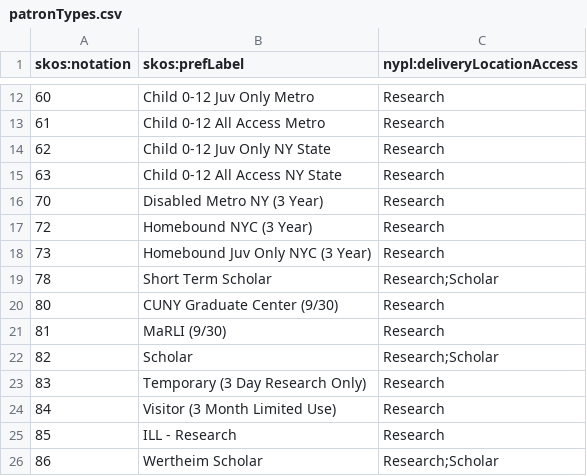
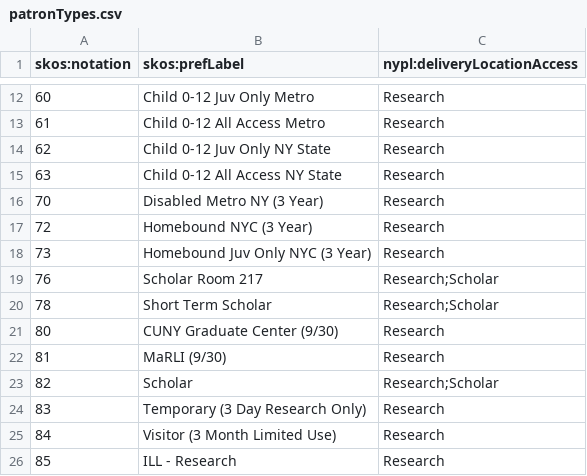
Before and after one commit to NYPL/nypl-core, a CSV file: vocabularies/csv/patronTypes.csv, drawn as a sheet; only a part is shown, gaps mark what is left out; the shorter side is filled out with more unchanged rows.

Commit message:
Add ptype for scholar room 217

```diff
--- a/vocabularies/csv/patronTypes.csv
+++ b/vocabularies/csv/patronTypes.csv
@@ -18,2 +18,3 @@ skos:notation,skos:prefLabel,nypl:deliveryLocationAccess
 73,Homebound Juv Only NYC (3 Year),Research
+76,Scholar Room 217,Research;Scholar
 78,Short Term Scholar,Research;Scholar
```
Also changed, not shown: 1 other file.
